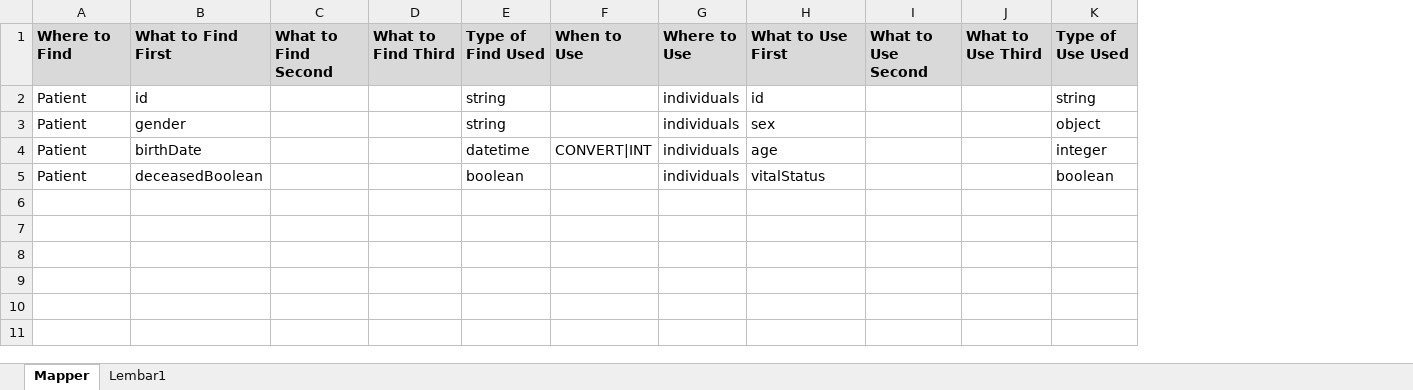
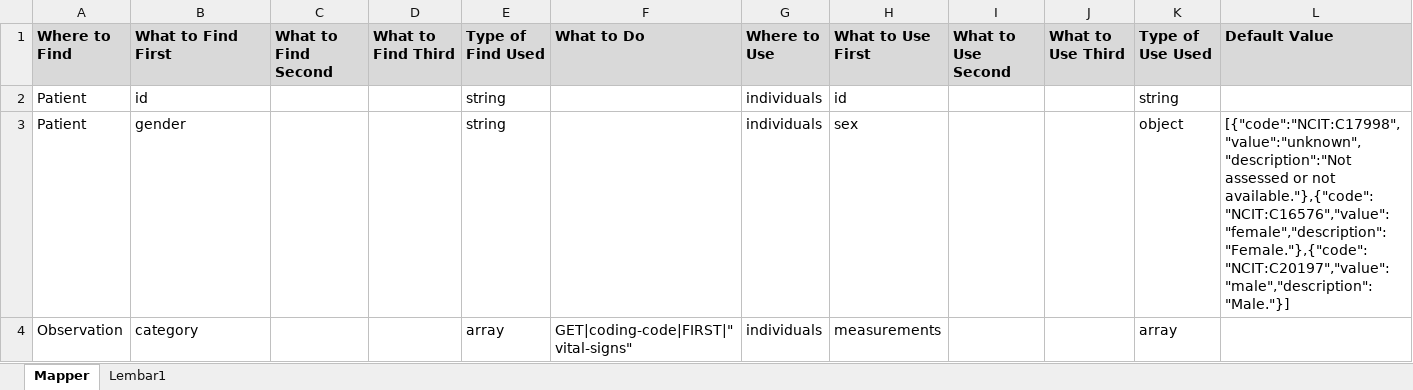
Before and after one commit to swrepo14461/ETL-FHIR-Beacon, an Excel workbook: Mapper.xlsx, sheet Mapper, drawn as a sheet; values as stored, in another font and other column widths than the file's, no borders; removed rows and columns are numbered as before the commit, all else as after; the diff names each change by its address in the sheet, - before the commit and + after, or states it on an @@ line.

```diff
--- a/Mapper.xlsx (sheet Mapper)
+++ b/Mapper.xlsx (sheet Mapper)
-column F (When to Use), empty
+column F (What to Do), empty
+column L (Default Value), row 3: [{"code":"NCIT:C17998","value":"unknown","description":"Not assessed or not available."},{"code":"NCIT:C16576","value":"female","description":"Female."},{"code":"NCIT:C20197","value":"male","description":"Male."}]
-row 4: Patient | birthDate |  |  | datetime | CONVERT|INT | individuals | age |  |  | integer
-row 5: Patient | deceasedBoolean |  |  | boolean |  | individuals | vitalStatus |  |  | boolean
+row 4: Observation | category |  |  | array | GET|coding-code|FIRST|"vital-signs" | individuals | measurements |  |  | array
```
Also changed, not shown: 1 other file.
